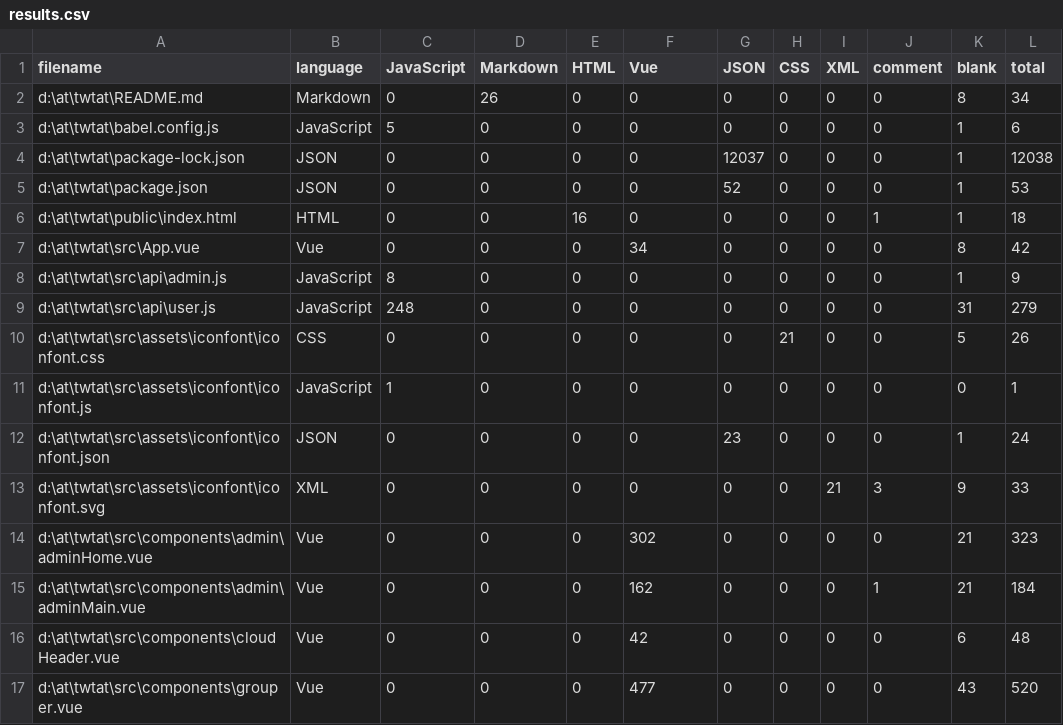
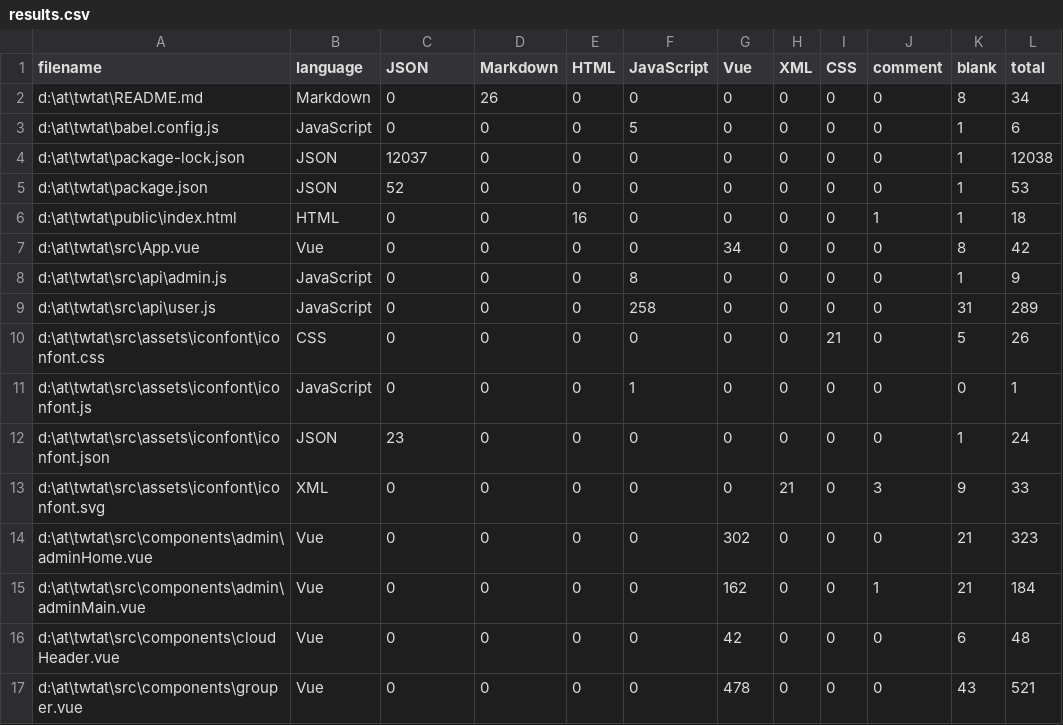
Before and after one commit to TWT-At/FrontEnd, a CSV file: .VSCodeCounter/results.csv, drawn as a sheet; only a part is shown; the diff covers the shown part only.

Commit message:
doc: counter

```diff
--- a/.VSCodeCounter/results.csv
+++ b/.VSCodeCounter/results.csv
@@ -1,17 +1,17 @@
-"filename", "language", "JavaScript", "Markdown", "HTML", "Vue", "JSON", "CSS", "XML", "comment", "blank", "total"
+"filename", "language", "JSON", "Markdown", "HTML", "JavaScript", "Vue", "XML", "CSS", "comment", "blank", "total"
 "d:\at\twtat\README.md", "Markdown", 0, 26, 0, 0, 0, 0, 0, 0, 8, 34
-"d:\at\twtat\babel.config.js", "JavaScript", 5, 0, 0, 0, 0, 0, 0, 0, 1, 6
-"d:\at\twtat\package-lock.json", "JSON", 0, 0, 0, 0, 12037, 0, 0, 0, 1, 12038
-"d:\at\twtat\package.json", "JSON", 0, 0, 0, 0, 52, 0, 0, 0, 1, 53
+"d:\at\twtat\babel.config.js", "JavaScript", 0, 0, 0, 5, 0, 0, 0, 0, 1, 6
+"d:\at\twtat\package-lock.json", "JSON", 12037, 0, 0, 0, 0, 0, 0, 0, 1, 12038
+"d:\at\twtat\package.json", "JSON", 52, 0, 0, 0, 0, 0, 0, 0, 1, 53
 "d:\at\twtat\public\index.html", "HTML", 0, 0, 16, 0, 0, 0, 0, 1, 1, 18
-"d:\at\twtat\src\App.vue", "Vue", 0, 0, 0, 34, 0, 0, 0, 0, 8, 42
-"d:\at\twtat\src\api\admin.js", "JavaScript", 8, 0, 0, 0, 0, 0, 0, 0, 1, 9
-"d:\at\twtat\src\api\user.js", "JavaScript", 248, 0, 0, 0, 0, 0, 0, 0, 31, 279
-"d:\at\twtat\src\assets\iconfont\iconfont.css", "CSS", 0, 0, 0, 0, 0, 21, 0, 0, 5, 26
-"d:\at\twtat\src\assets\iconfont\iconfont.js", "JavaScript", 1, 0, 0, 0, 0, 0, 0, 0, 0, 1
-"d:\at\twtat\src\assets\iconfont\iconfont.json", "JSON", 0, 0, 0, 0, 23, 0, 0, 0, 1, 24
-"d:\at\twtat\src\assets\iconfont\iconfont.svg", "XML", 0, 0, 0, 0, 0, 0, 21, 3, 9, 33
-"d:\at\twtat\src\components\admin\adminHome.vue", "Vue", 0, 0, 0, 302, 0, 0, 0, 0, 21, 323
-"d:\at\twtat\src\components\admin\adminMain.vue", "Vue", 0, 0, 0, 162, 0, 0, 0, 1, 21, 184
-"d:\at\twtat\src\components\cloudHeader.vue", "Vue", 0, 0, 0, 42, 0, 0, 0, 0, 6, 48
-"d:\at\twtat\src\components\grouper.vue", "Vue", 0, 0, 0, 477, 0, 0, 0, 0, 43, 520
+"d:\at\twtat\src\App.vue", "Vue", 0, 0, 0, 0, 34, 0, 0, 0, 8, 42
+"d:\at\twtat\src\api\admin.js", "JavaScript", 0, 0, 0, 8, 0, 0, 0, 0, 1, 9
+"d:\at\twtat\src\api\user.js", "JavaScript", 0, 0, 0, 258, 0, 0, 0, 0, 31, 289
+"d:\at\twtat\src\assets\iconfont\iconfont.css", "CSS", 0, 0, 0, 0, 0, 0, 21, 0, 5, 26
+"d:\at\twtat\src\assets\iconfont\iconfont.js", "JavaScript", 0, 0, 0, 1, 0, 0, 0, 0, 0, 1
+"d:\at\twtat\src\assets\iconfont\iconfont.json", "JSON", 23, 0, 0, 0, 0, 0, 0, 0, 1, 24
+"d:\at\twtat\src\assets\iconfont\iconfont.svg", "XML", 0, 0, 0, 0, 0, 21, 0, 3, 9, 33
+"d:\at\twtat\src\components\admin\adminHome.vue", "Vue", 0, 0, 0, 0, 302, 0, 0, 0, 21, 323
+"d:\at\twtat\src\components\admin\adminMain.vue", "Vue", 0, 0, 0, 0, 162, 0, 0, 1, 21, 184
+"d:\at\twtat\src\components\cloudHeader.vue", "Vue", 0, 0, 0, 0, 42, 0, 0, 0, 6, 48
+"d:\at\twtat\src\components\grouper.vue", "Vue", 0, 0, 0, 0, 478, 0, 0, 0, 43, 521
```
Also changed, not shown: 72 edited cells elsewhere in this file, 3 other files.
